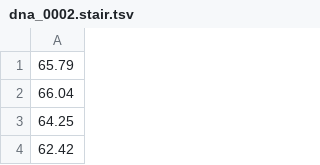
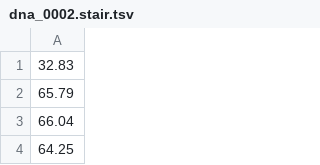
Before and after one commit to riemaxi/data, a TSV file: project/stair/data/dna_0002.stair.tsv, drawn as a sheet; only a part is shown; the shorter side is filled out with more unchanged rows; the diff names each change by its address in the sheet, - before the commit and + after, or states it on an @@ line.

```diff
--- a/project/stair/data/dna_0002.stair.tsv
+++ b/project/stair/data/dna_0002.stair.tsv
+row 1: 32.83
```
Also changed, not shown: project/stair/data/dna_0001.stair.tsv, project/stair/data/dna_0003.stair.tsv, 5 other files.
